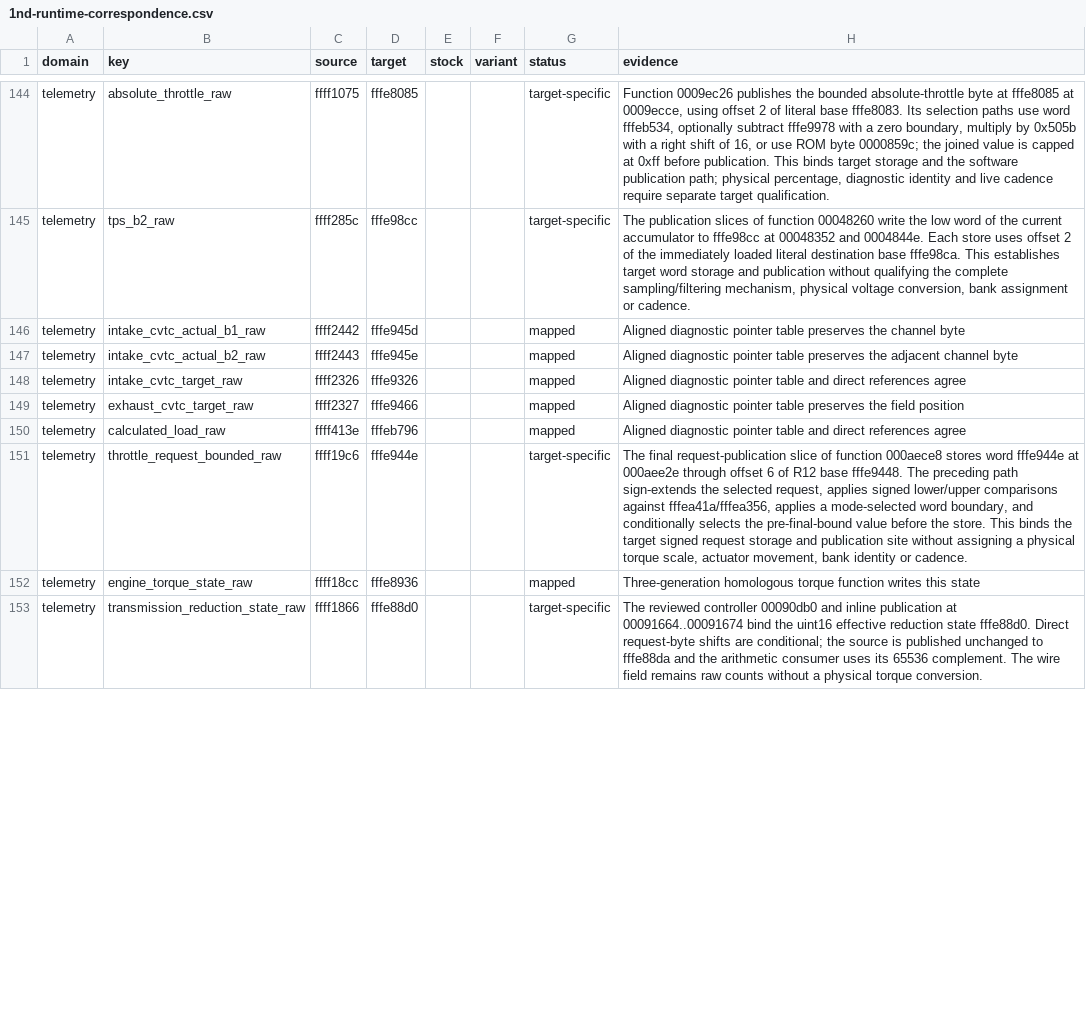
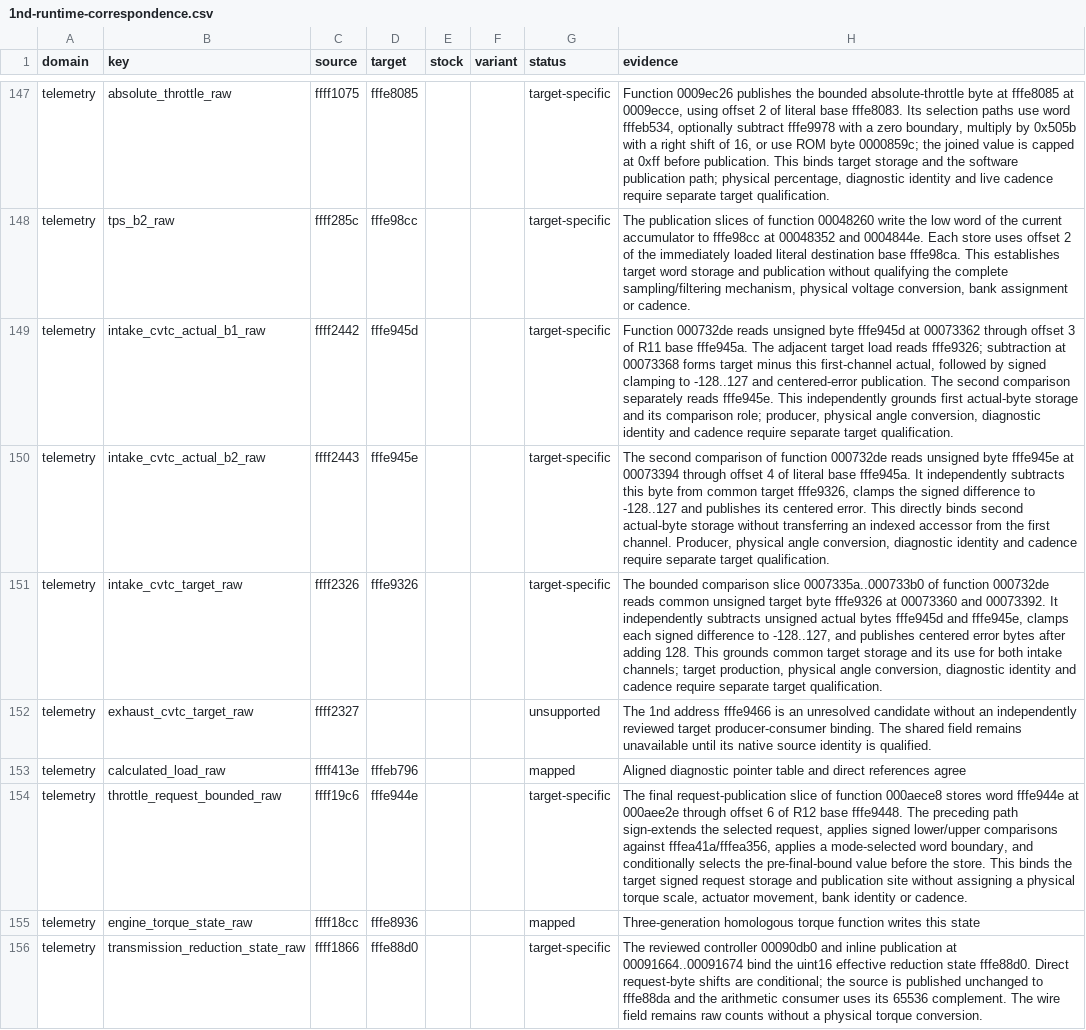
Before and after one commit to irudoy/v, a CSV file: patches/1nd-runtime-correspondence.csv, drawn as a sheet; only a part is shown, gaps mark what is left out; the diff covers the shown part only.

Commit message:
fix(kb): reconcile target CVTC RAM qualification
Ground intake target, actual and duty storage in reviewed target code.
Retain unqualified exhaust addresses as candidates with explicit reasons.

The CVTC source repair also marks the corresponding telemetry roles
unavailable so patch tables do not encode unqualified RAM sources.
Preserve independent intake-duty scale evidence.

Refs #108.

```diff
--- a/patches/1nd-runtime-correspondence.csv
+++ b/patches/1nd-runtime-correspondence.csv
@@ -145,6 +148,6 @@ telemetry,absolute_throttle_raw,ffff1075,fffe8085,,,target-specific,"Function 00
 telemetry,tps_b2_raw,ffff285c,fffe98cc,,,target-specific,"The publication slices of function 00048260 write the low word of the current accumulator to fffe98cc at 00048352 and 0004844e. Each store uses offset 2 of the immediately loaded literal destination base fffe98ca. This establishes target word storage and publication without qualifying the complete sampling/filtering mechanism, physical voltage conversion, bank assignment or cadence."
-telemetry,intake_cvtc_actual_b1_raw,ffff2442,fffe945d,,,mapped,Aligned diagnostic pointer table preserves the channel byte
-telemetry,intake_cvtc_actual_b2_raw,ffff2443,fffe945e,,,mapped,Aligned diagnostic pointer table preserves the adjacent channel byte
-telemetry,intake_cvtc_target_raw,ffff2326,fffe9326,,,mapped,Aligned diagnostic pointer table and direct references agree
-telemetry,exhaust_cvtc_target_raw,ffff2327,fffe9466,,,mapped,Aligned diagnostic pointer table preserves the field position
+telemetry,intake_cvtc_actual_b1_raw,ffff2442,fffe945d,,,target-specific,"Function 000732de reads unsigned byte fffe945d at 00073362 through offset 3 of R11 base fffe945a. The adjacent target load reads fffe9326; subtraction at 00073368 forms target minus this first-channel actual, followed by signed clamping to -128..127 and centered-error publication. The second comparison separately reads fffe945e. This independently grounds first actual-byte storage and its comparison role; producer, physical angle conversion, diagnostic identity and cadence require separate target qualification."
+telemetry,intake_cvtc_actual_b2_raw,ffff2443,fffe945e,,,target-specific,"The second comparison of function 000732de reads unsigned byte fffe945e at 00073394 through offset 4 of literal base fffe945a. It independently subtracts this byte from common target fffe9326, clamps the signed difference to -128..127 and publishes its centered error. This directly binds second actual-byte storage without transferring an indexed accessor from the first channel. Producer, physical angle conversion, diagnostic identity and cadence require separate target qualification."
+telemetry,intake_cvtc_target_raw,ffff2326,fffe9326,,,target-specific,"The bounded comparison slice 0007335a..000733b0 of function 000732de reads common unsigned target byte fffe9326 at 00073360 and 00073392. It independently subtracts unsigned actual bytes fffe945d and fffe945e, clamps each signed difference to -128..127, and publishes centered error bytes after adding 128. This grounds common target storage and its use for both intake channels; target production, physical angle conversion, diagnostic identity and cadence require separate target qualification."
+telemetry,exhaust_cvtc_target_raw,ffff2327,,,,unsupported,The 1nd address fffe9466 is an unresolved candidate without an independently reviewed target producer-consumer binding. The shared field remains unavailable until its native source identity is qualified.
 telemetry,calculated_load_raw,ffff413e,fffeb796,,,mapped,Aligned diagnostic pointer table and direct references agree
```
Also changed, not shown: 3 added rows and 10 edited cells elsewhere in this file, patches/1me3b-runtime-correspondence.csv, patches/jk78c-runtime-correspondence.csv, 19 other files.
